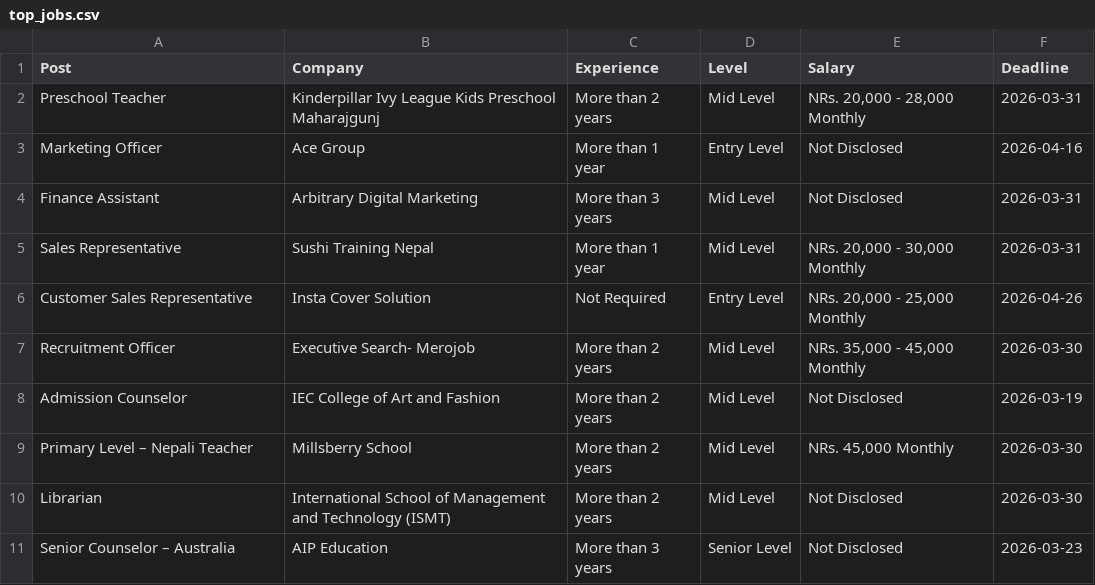
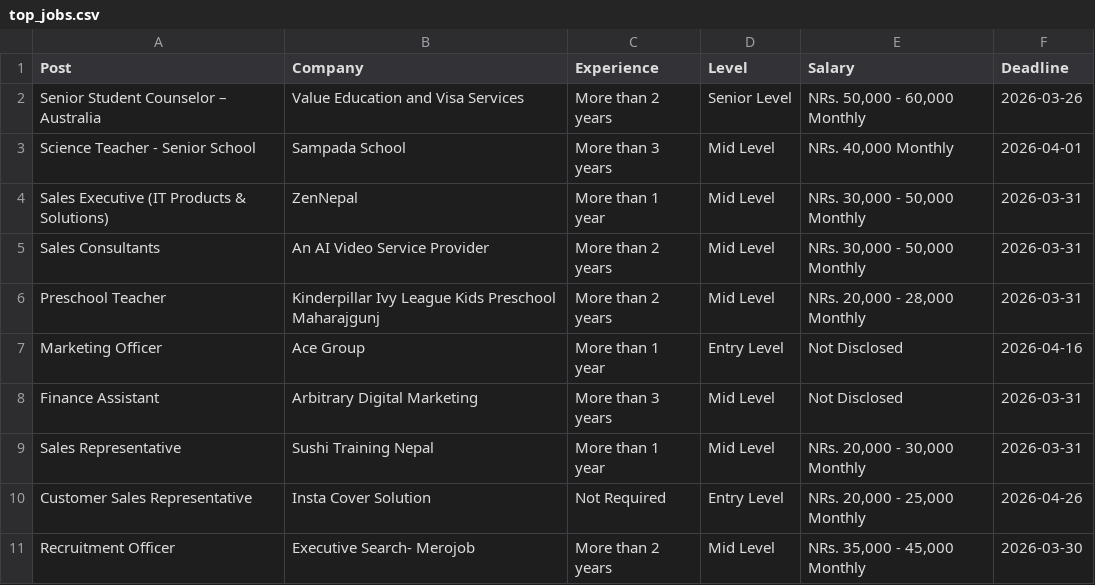
Before and after one commit to dpm24800/top-jobs-scraper, a CSV file: data/top_jobs.csv, drawn as a sheet; only a part is shown; the shorter side is filled out with more unchanged rows.

```diff
--- a/data/top_jobs.csv
+++ b/data/top_jobs.csv
@@ -1,2 +1,6 @@
 Post,Company,Experience,Level,Salary,Deadline
+Senior Student Counselor – Australia,Value Education and Visa Services,More than 2 years,Senior Level,"NRs. 50,000 - 60,000 Monthly",2026-03-26
+Science Teacher - Senior School,Sampada School,More than 3 years,Mid Level,"NRs. 40,000 Monthly",2026-04-01
+Sales Executive (IT Products & Solutions),ZenNepal,More than 1 year,Mid Level,"NRs. 30,000 - 50,000 Monthly",2026-03-31
+Sales Consultants,An AI Video Service Provider,More than 2 years,Mid Level,"NRs. 30,000 - 50,000 Monthly",2026-03-31
 Preschool Teacher,Kinderpillar Ivy League Kids Preschool Maharajgunj,More than 2 years,Mid Level,"NRs. 20,000 - 28,000 Monthly",2026-03-31
```
Also changed, not shown: data/by_deadline.csv.
